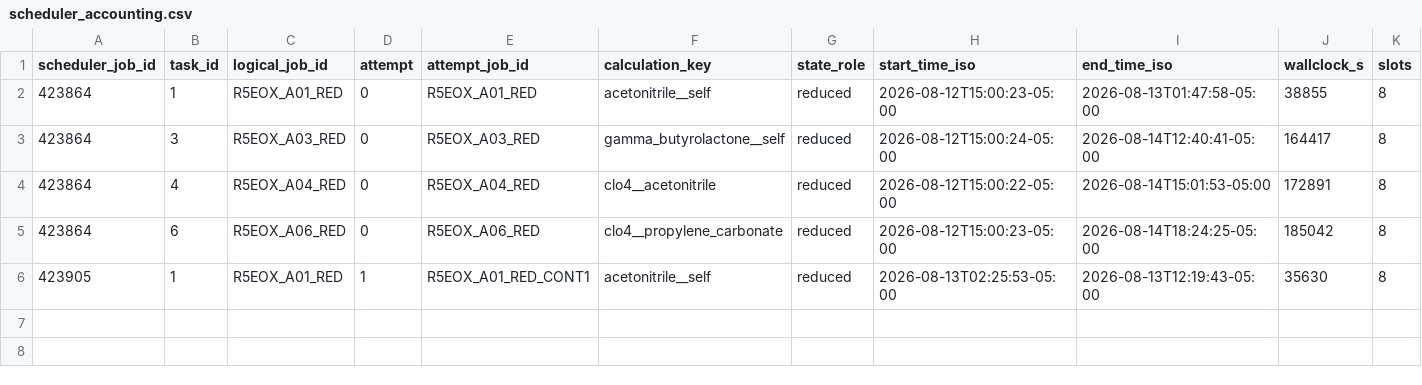
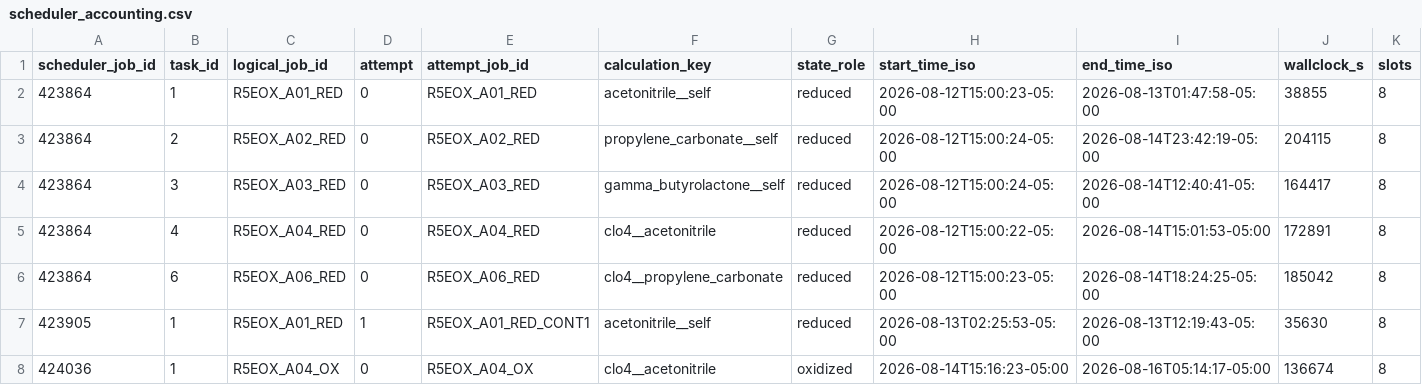
Before and after one commit to Caesiumatic/jhtvs_ft0806, a CSV file: diagnostics/explicit_solvation_eox_r5/orca/scheduler_accounting.csv, drawn as a sheet; only a part is shown; rows hold the shown columns only; the diff names each change by its address in the sheet, - before the commit and + after, or states it on an @@ line.

```diff
--- a/diagnostics/explicit_solvation_eox_r5/orca/scheduler_accounting.csv
+++ b/diagnostics/explicit_solvation_eox_r5/orca/scheduler_accounting.csv
+row 3: 423864 | 2 | R5EOX_A02_RED | 0 | R5EOX_A02_RED | propylene_carbonate__self | reduced | 2026-08-12T15:00:24-05:00 | 2026-08-14T23:42:19-05:00 | 204115 | 8
+row 8: 424036 | 1 | R5EOX_A04_OX | 0 | R5EOX_A04_OX | clo4__acetonitrile | oxidized | 2026-08-14T15:16:23-05:00 | 2026-08-16T05:14:17-05:00 | 136674 | 8
```
Also changed, not shown: diagnostics/explicit_solvation_eox_r5/orca/continuation_manifest.csv, 7 other files.
